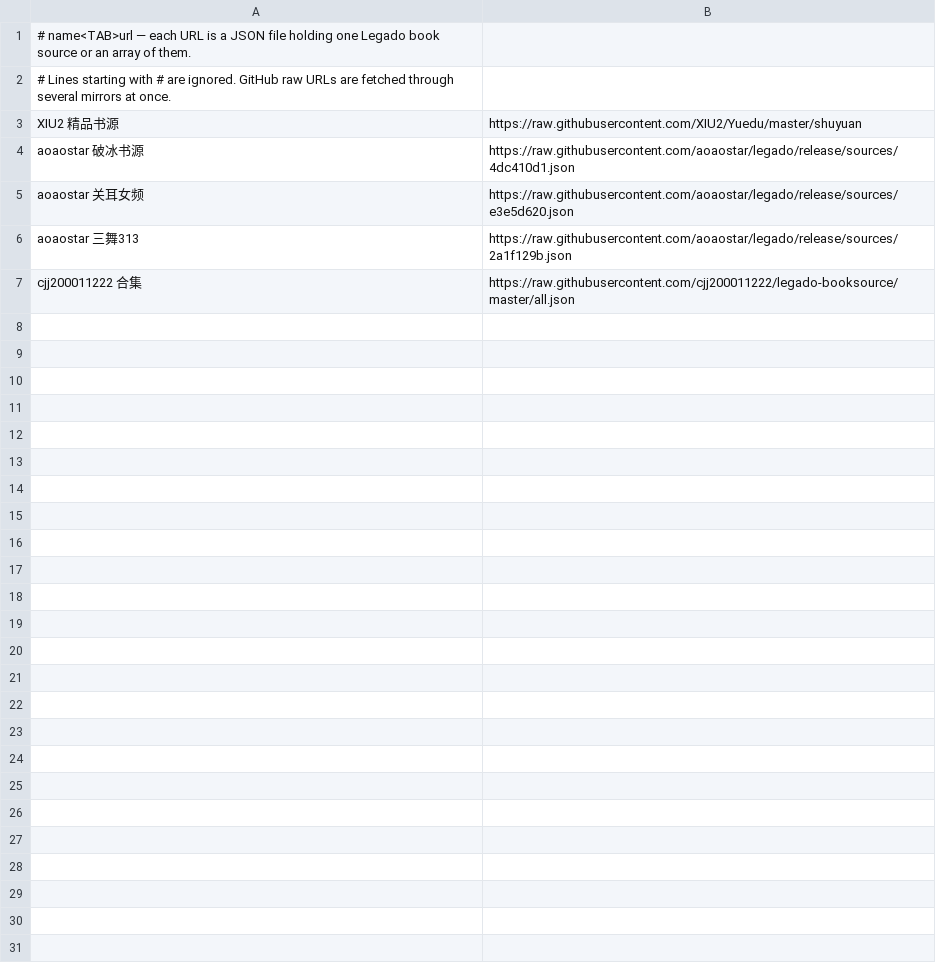
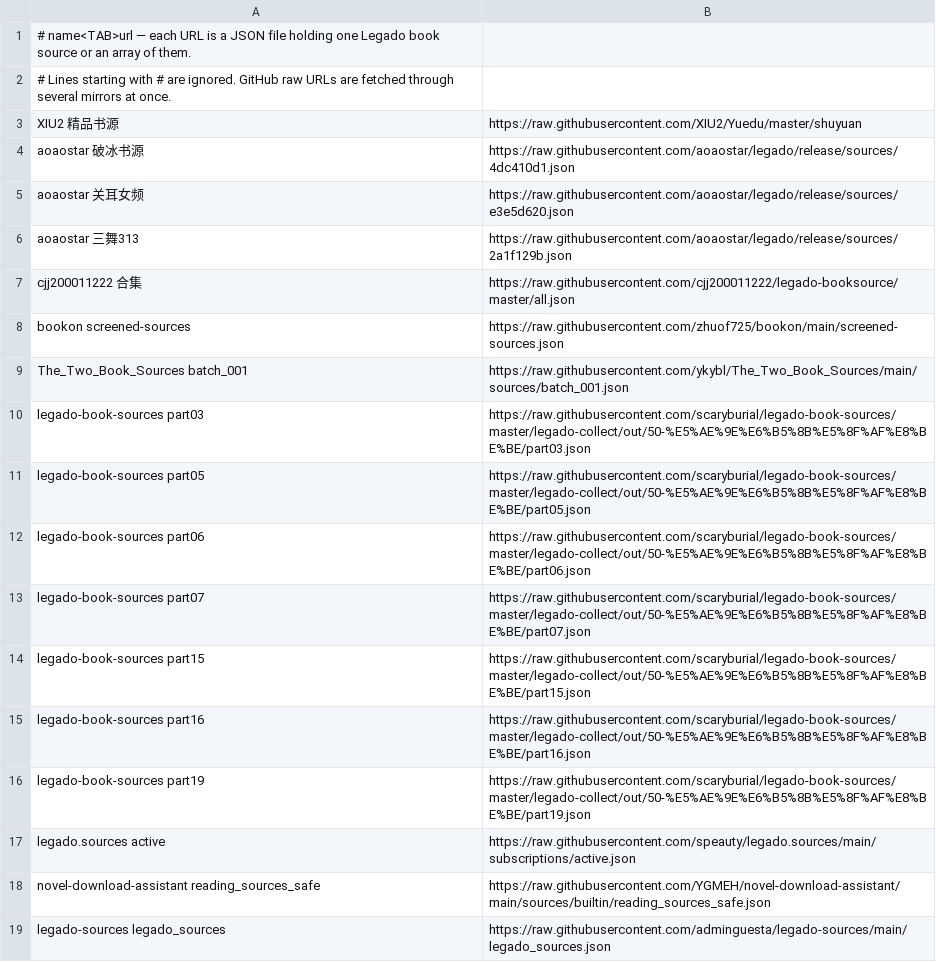
Before and after one commit to read0001/read, a TSV file: booksource-check/candidates.tsv, drawn as a sheet.

```diff
--- a/booksource-check/candidates.tsv
+++ b/booksource-check/candidates.tsv
@@ -7 +7,13 @@ aoaostar 三舞313	https://raw.githubusercontent.com/aoaostar/legado/release/sou
 cjj200011222 合集	https://raw.githubusercontent.com/cjj200011222/legado-booksource/master/all.json
+bookon screened-sources	https://raw.githubusercontent.com/zhuof725/bookon/main/screened-sources.json
+The_Two_Book_Sources batch_001	https://raw.githubusercontent.com/ykybl/The_Two_Book_Sources/main/sources/batch_001.json
+legado-book-sources part03	https://raw.githubusercontent.com/scaryburial/legado-book-sources/master/legado-collect/out/50-%E5%AE%9E%E6%B5%8B%E5%8F%AF%E8%BE%BE/part03.json
+legado-book-sources part05	https://raw.githubusercontent.com/scaryburial/legado-book-sources/master/legado-collect/out/50-%E5%AE%9E%E6%B5%8B%E5%8F%AF%E8%BE%BE/part05.json
+legado-book-sources part06	https://raw.githubusercontent.com/scaryburial/legado-book-sources/master/legado-collect/out/50-%E5%AE%9E%E6%B5%8B%E5%8F%AF%E8%BE%BE/part06.json
+legado-book-sources part07	https://raw.githubusercontent.com/scaryburial/legado-book-sources/master/legado-collect/out/50-%E5%AE%9E%E6%B5%8B%E5%8F%AF%E8%BE%BE/part07.json
+legado-book-sources part15	https://raw.githubusercontent.com/scaryburial/legado-book-sources/master/legado-collect/out/50-%E5%AE%9E%E6%B5%8B%E5%8F%AF%E8%BE%BE/part15.json
+legado-book-sources part16	https://raw.githubusercontent.com/scaryburial/legado-book-sources/master/legado-collect/out/50-%E5%AE%9E%E6%B5%8B%E5%8F%AF%E8%BE%BE/part16.json
+legado-book-sources part19	https://raw.githubusercontent.com/scaryburial/legado-book-sources/master/legado-collect/out/50-%E5%AE%9E%E6%B5%8B%E5%8F%AF%E8%BE%BE/part19.json
+legado.sources active	https://raw.githubusercontent.com/speauty/legado.sources/main/subscriptions/active.json
+novel-download-assistant reading_sources_safe	https://raw.githubusercontent.com/YGMEH/novel-download-assistant/main/sources/builtin/reading_sources_safe.json
+legado-sources legado_sources	https://raw.githubusercontent.com/adminguesta/legado-sources/main/legado_sources.json
```
Also changed, not shown: 18 other files.
